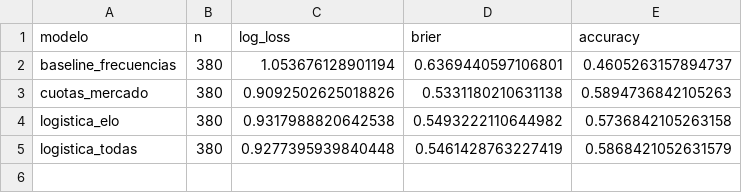
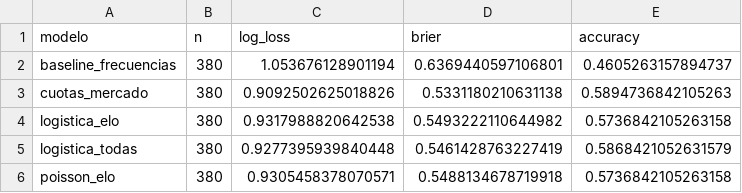
Before and after one commit to amyra11/futbol-ml, a CSV file: docs/resultados_validacion.csv, drawn as a sheet.

Commit message:
Add simple Poisson model on Elo (validation log loss 0.9305)

```diff
--- a/docs/resultados_validacion.csv
+++ b/docs/resultados_validacion.csv
@@ -5 +5,2 @@ logistica_elo,380,0.9317988820642538,0.5493222110644982,0.5736842105263158
 logistica_todas,380,0.9277395939840448,0.5461428763227419,0.5868421052631579
+poisson_elo,380,0.9305458378070571,0.5488134678719918,0.5736842105263158
```
Also changed, not shown: 3 other files.
